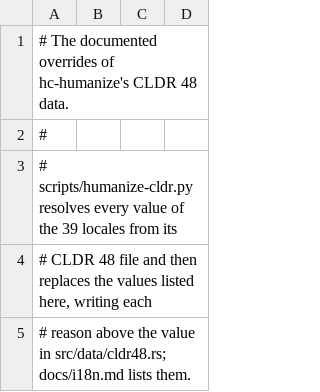
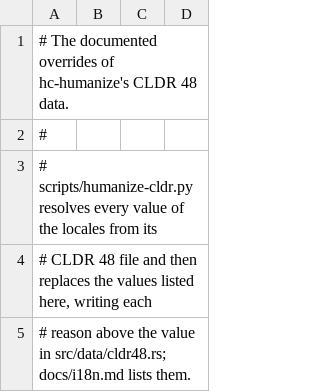
Before and after one commit to kitsuyui/hyper-calendar, a TSV file: crates/hc-humanize/src/data/cldr48_overrides.tsv, drawn as a sheet; only a part is shown.

Commit message:
Serve humanize catalogues whole, carry 11 more relative-time locales, fix casing and legacy tags
humanize catalogues: a locale is served only by a catalogue that
translates every message the function can write; an untranslated message,
a raw %d or %(value)s in a word, or a missing fine unit, list "and" or
power word makes the catalogue pass, and where none serves the answer is
the English of the source whole with the language cell saying en. The
generator records the translated groups of each catalogue; a bare language
with two catalogues is no longer resolved by whichever one is complete.
Tests run every function over every locale and catalogue.

Relative time: am bn fa he jv ml my ne ps syr ta are carried from CLDR 48
(50 locales). The other 16 locales hc-i18n carries have no phrases CLDR
48 states at an accepted level: they answer NoPattern, NoData at the
boundary, never the root's "-5 h".

Casing: lower and upper case are the default Unicode conversion (final
sigma included) except in Turkish and Azerbaijani, which take the tr and az
rows of SpecialCasing. Legacy language tags (iw, in, ji, jw, mo, scc, scr,
tl) walk the fallback chain of the language CLDR's languageAlias gives.

```diff
--- a/crates/hc-humanize/src/data/cldr48_overrides.tsv
+++ b/crates/hc-humanize/src/data/cldr48_overrides.tsv
@@ -2,3 +2,3 @@
 #
-# scripts/humanize-cldr.py resolves every value of the 39 locales from its
+# scripts/humanize-cldr.py resolves every value of the locales from its
 # CLDR 48 file and then replaces the values listed here, writing each
```
Also changed, not shown: 24 other files.
